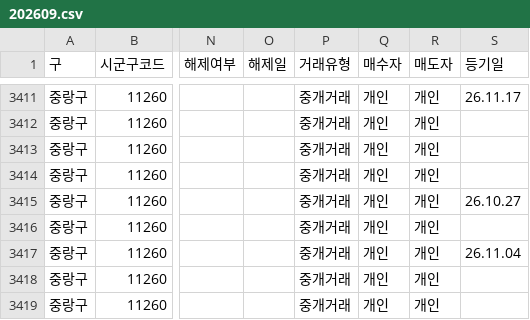
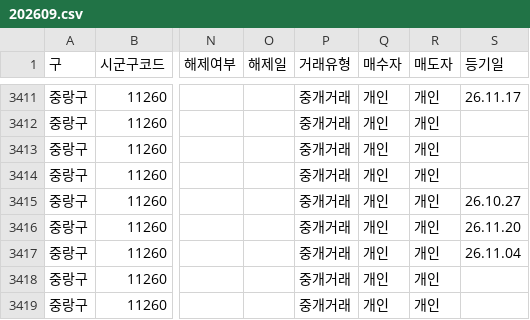
Before and after one commit to mookyol/seoul-apt, a CSV file: data/trades/202609.csv, drawn as a sheet; only a part is shown, gaps mark what is left out; the diff covers the shown part only; the diff names each change by its address in the sheet, - before the commit and + after, or states it on an @@ line.

```diff
--- a/data/trades/202609.csv
+++ b/data/trades/202609.csv
-S3416 (등기일): (empty)
+S3416 (등기일): 26.11.20
```
Also changed, not shown: 5 added rows, 5 removed rows and 5 edited cells elsewhere in this file, data/trades/202610.csv, 5 other files.
